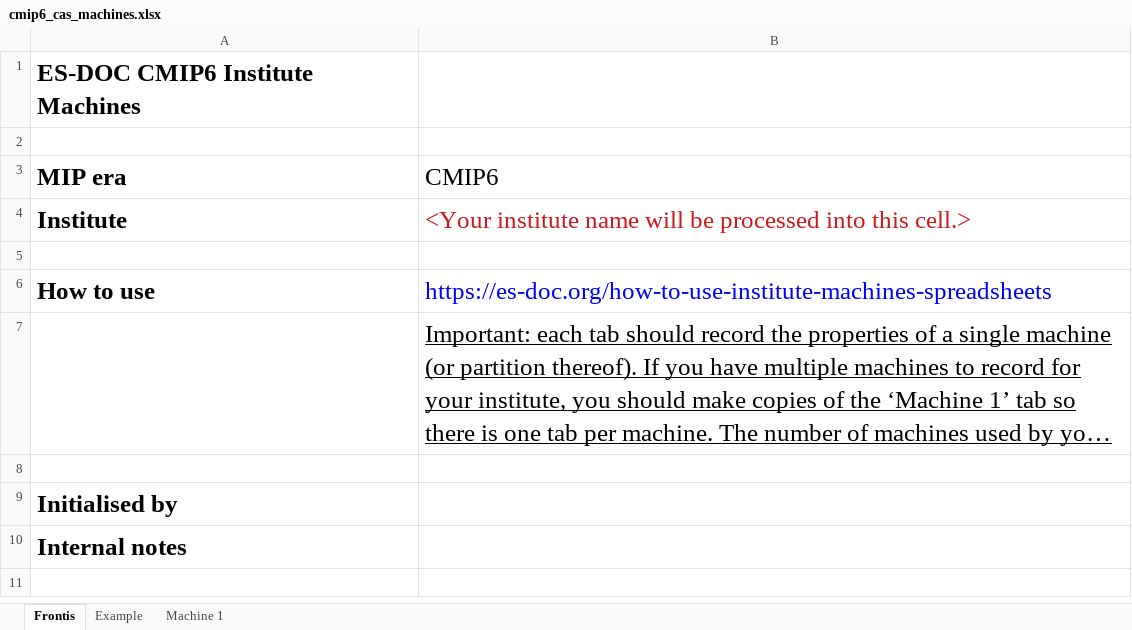
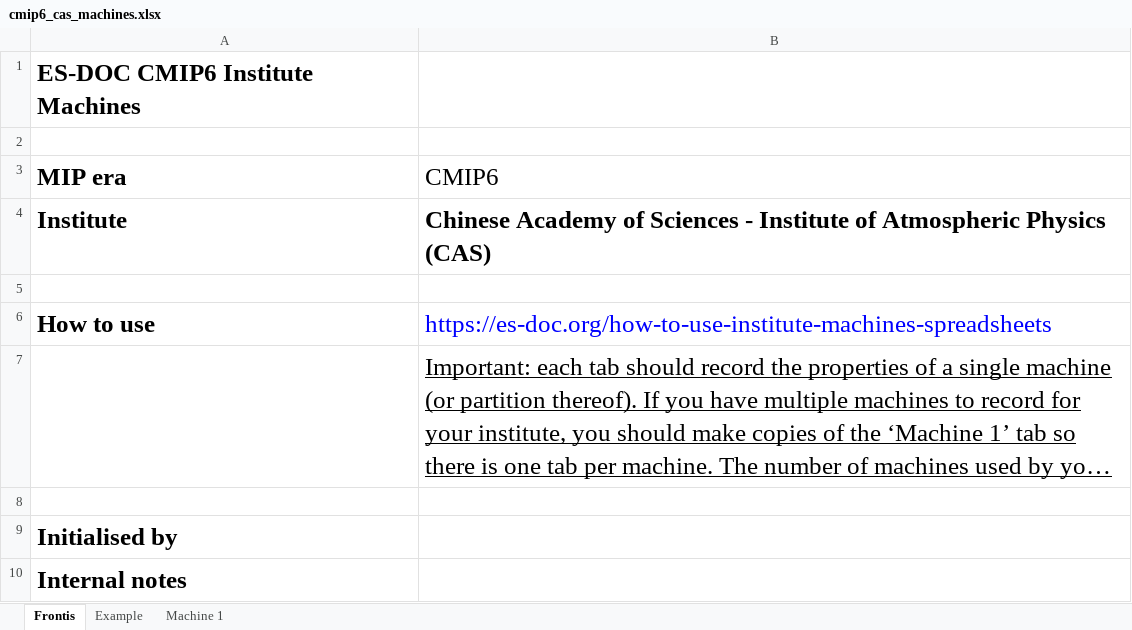
Before and after one commit to ES-DOC-INSTITUTIONAL/cas, an Excel workbook: cmip6/machines/cmip6_cas_machines.xlsx, sheet Frontis, drawn as a sheet; long unchanged cells end in …; values as stored, in another font and other column widths than the file's, no borders; the diff names each change by its address in the sheet, - before the commit and + after, or states it on an @@ line.

```diff
--- a/cmip6/machines/cmip6_cas_machines.xlsx (sheet Frontis)
+++ b/cmip6/machines/cmip6_cas_machines.xlsx (sheet Frontis)
-B4 (CMIP6): <Your institute name will be processed into this cell.>
+B4 (CMIP6): Chinese Academy of Sciences - Institute of Atmospheric Physics (CAS)
@@ B4 bold: off → on, text colour: #CE181E → black @@
```
Also changed, not shown: sheet Example, sheet Machine 1.
